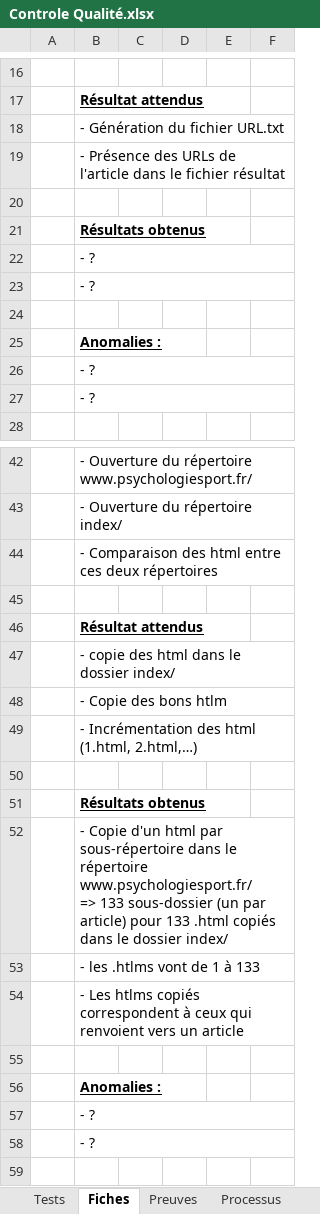
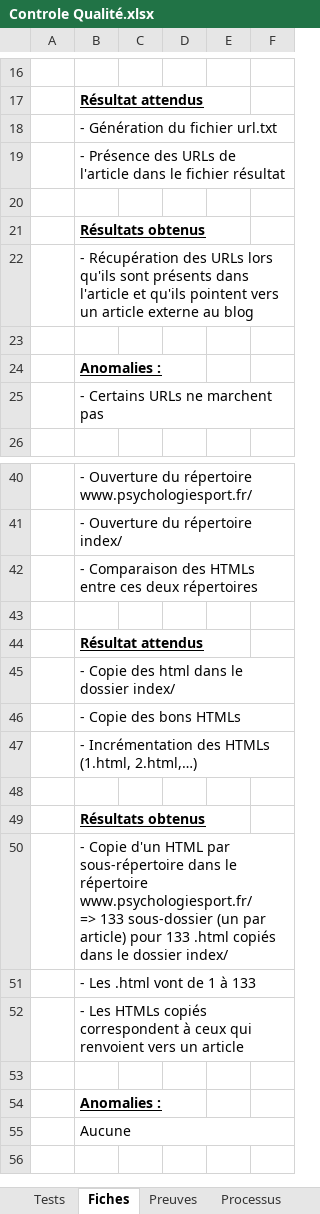
Before and after one commit to CassieChausse/BE-M1, an Excel workbook: Rapport/Controle Qualité.xlsx, sheet Fiches, drawn as a sheet; only a part is shown, gaps mark what is left out; values as stored, in another font and other column widths than the file's, no borders; conditional formats not drawn; removed rows and columns are numbered as before the commit, all else as after; the diff covers the shown part only; the diff names each change by its address in the sheet, - before the commit and + after, or states it on an @@ line.

```diff
--- a/Rapport/Controle Qualité.xlsx (sheet Fiches)
+++ b/Rapport/Controle Qualité.xlsx (sheet Fiches)
-B18: - Génération du fichier URL.txt
+B18: - Génération du fichier url.txt
-B22: - ?
+B22: - Récupération des URLs lors qu'ils sont présents dans l'article et qu'ils pointent vers un article externe au blog
-row 23:  | - ?
-B25: - ?
+B25: - Certains URLs ne marchent pas
-row 27:  | - ?
-B42: …Comparaison des html entre ces…
+B42: …Comparaison des HTMLs entre ces…
-B45: - copie des html dans le dossier index/
+B45: - Copie des html dans le dossier index/
-B46: - Copie des bons htlm
+B46: - Copie des bons HTMLs
-B47: - Incrémentation des html (1.html, 2.html,…)
+B47: - Incrémentation des HTMLs (1.html, 2.html,…)
-B50: …Copie d'un html par sous-répertoire…
+B50: …Copie d'un HTML par sous-répertoire…
-B51: - les .htlms vont de 1 à 133
+B51: - Les .html vont de 1 à 133
-B52: - Les htlms copiés correspondent…
+B52: - Les HTMLs copiés correspondent…
-B55: - ?
+B55: Aucune
-row 58:  | - ?
```
Also changed, not shown: 5 added rows, 4 removed rows, 2 moved rows and 22 edited cells elsewhere in this sheet, sheet Tests.
